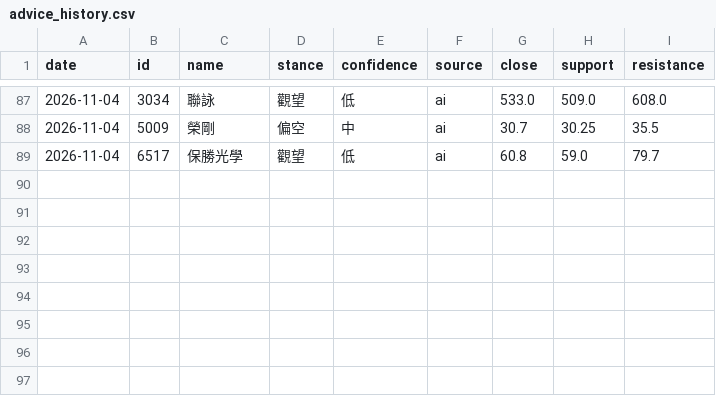
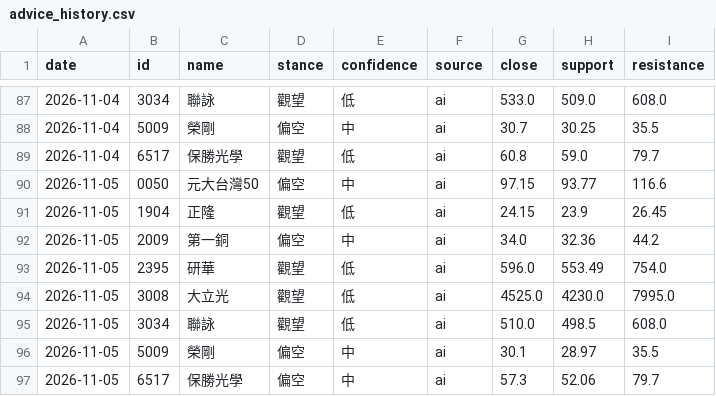
Before and after one commit to 77RockShih/stock-brief, a CSV file: data/advice_history.csv, drawn as a sheet; only a part is shown, gaps mark what is left out; the diff names each change by its address in the sheet, - before the commit and + after, or states it on an @@ line.

```diff
--- a/data/advice_history.csv
+++ b/data/advice_history.csv
+row 90: 2026-11-05 | 0050 | 元大台灣50 | 偏空 | 中 | ai | 97.15 | 93.77 | 116.6
+row 91: 2026-11-05 | 1904 | 正隆 | 觀望 | 低 | ai | 24.15 | 23.9 | 26.45
+row 92: 2026-11-05 | 2009 | 第一銅 | 偏空 | 中 | ai | 34.0 | 32.36 | 44.2
+row 93: 2026-11-05 | 2395 | 研華 | 觀望 | 低 | ai | 596.0 | 553.49 | 754.0
+row 94: 2026-11-05 | 3008 | 大立光 | 觀望 | 低 | ai | 4525.0 | 4230.0 | 7995.0
+row 95: 2026-11-05 | 3034 | 聯詠 | 觀望 | 低 | ai | 510.0 | 498.5 | 608.0
+row 96: 2026-11-05 | 5009 | 榮剛 | 偏空 | 中 | ai | 30.1 | 28.97 | 35.5
+row 97: 2026-11-05 | 6517 | 保勝光學 | 偏空 | 中 | ai | 57.3 | 52.06 | 79.7
```
Also changed, not shown: 1 other file.
